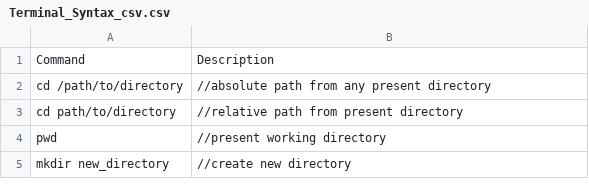
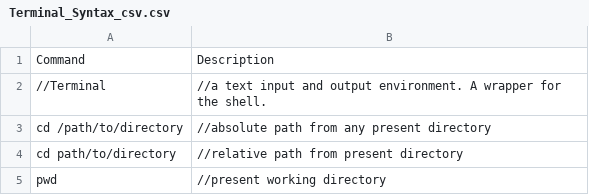
Before and after one commit to Anandos/Syntax_Reference, a CSV file: Terminal_Syntax_csv.csv, drawn as a sheet; only a part is shown; the shorter side is filled out with more unchanged rows; the diff names each change by its address in the sheet, - before the commit and + after, or states it on an @@ line.

Commit message:
Update Terminal_Syntax_csv.csv

```diff
--- a/Terminal_Syntax_csv.csv
+++ b/Terminal_Syntax_csv.csv
+row 2: //Terminal | //a text input and output environment. A wrapper for the shell.
```
